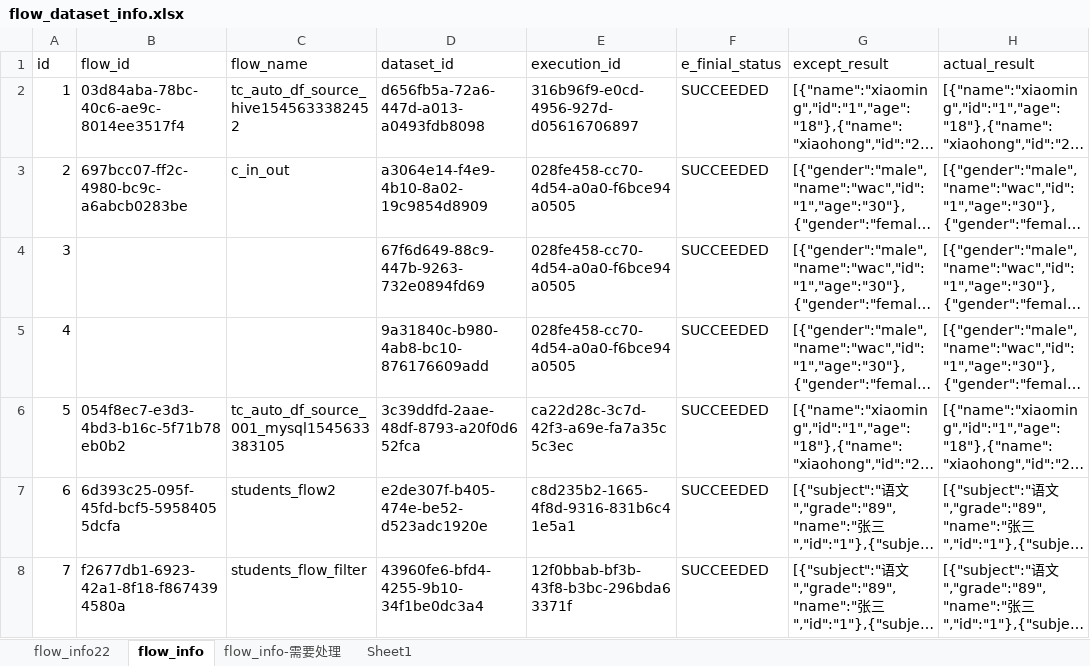
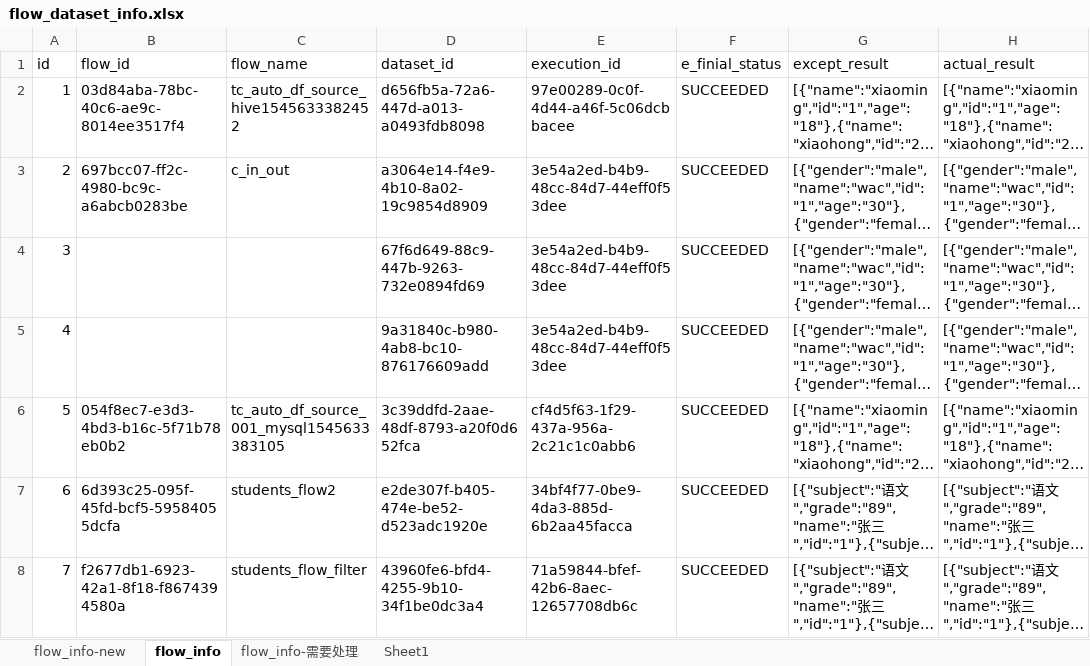
Before and after one commit to bingjiegu/For_Free, an Excel workbook: singl_api/api_test_cases/flow_dataset_info.xlsx, sheet flow_info, drawn as a sheet; only a part is shown; long unchanged cells end in …; values as stored, in another font and other column widths than the file's, no borders; the diff covers the shown part only; the diff names each change by its address in the sheet, - before the commit and + after, or states it on an @@ line.

Commit message:
新增flow用例

```diff
--- a/singl_api/api_test_cases/flow_dataset_info.xlsx (sheet flow_info)
+++ b/singl_api/api_test_cases/flow_dataset_info.xlsx (sheet flow_info)
-sheet tab: flow_info22
+sheet tab: flow_info-new
-E2 (execution_id): 316b96f9-e0cd-4956-927d-d05616706897
+E2 (execution_id): 97e00289-0c0f-4d44-a46f-5c06dcbbacee
-E3:E5 (execution_id): 028fe458-cc70-4d54-a0a0-f6bce94a0505
+E3:E5 (execution_id): 3e54a2ed-b4b9-48cc-84d7-44eff0f53dee
-E6 (execution_id): ca22d28c-3c7d-42f3-a69e-fa7a35c5c3ec
+E6 (execution_id): cf4d5f63-1f29-437a-956a-2c21c1c0abb6
-E7 (execution_id): c8d235b2-1665-4f8d-9316-831b6c41e5a1
+E7 (execution_id): 34bf4f77-0be9-4da3-885d-6b2aa45facca
-E8 (execution_id): 12f0bbab-bf3b-43f8-b3bc-296bda63371f
+E8 (execution_id): 71a59844-bfef-42b6-8aec-12657708db6c
```
Also changed, not shown: 15 added rows and 16 edited cells elsewhere in this sheet, sheet flow_info-new.
